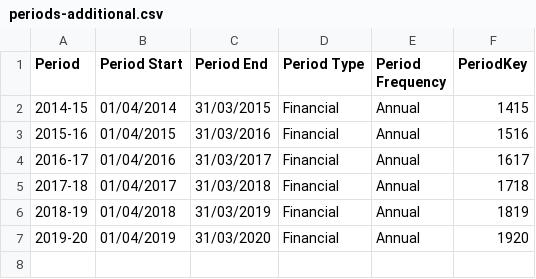
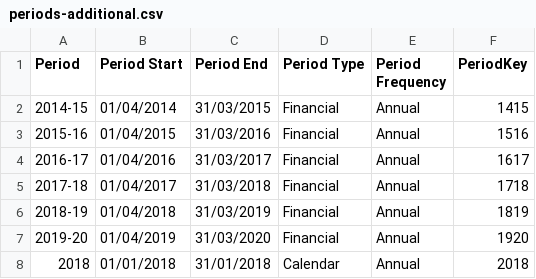
Before and after one commit to coventry-city-council/coventry-city-council.github.io, a CSV file: citywideintelhub/experimental/periods-additional.csv, drawn as a sheet.

Commit message:
Update periods-additional.csv

```diff
--- a/citywideintelhub/experimental/periods-additional.csv
+++ b/citywideintelhub/experimental/periods-additional.csv
@@ -7 +7,2 @@
 2019-20,01/04/2019,31/03/2020,Financial,Annual,1920
+2018,01/01/2018,31/01/2018,Calendar,Annual,2018
```
